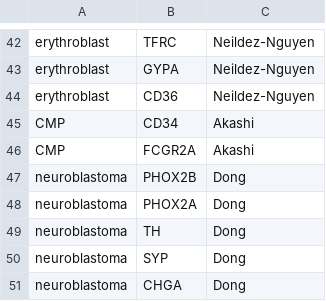
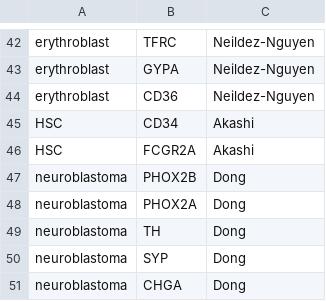
Before and after one commit to csbg/neuroblastoma, a CSV file: metadata/cell_markers.csv, drawn as a sheet; only a part is shown, gaps mark what is left out.

Commit message:
adds unified labels and NB subclusters to marker plots

```diff
--- a/metadata/cell_markers.csv
+++ b/metadata/cell_markers.csv
@@ -44,4 +44,4 @@ erythroblast,GYPA,Neildez-Nguyen
 erythroblast,CD36,Neildez-Nguyen
-CMP,CD34,Akashi
-CMP,FCGR2A,Akashi
+HSC,CD34,Akashi
+HSC,FCGR2A,Akashi
 neuroblastoma,PHOX2B,Dong
```
Also changed, not shown: 1 other file.
